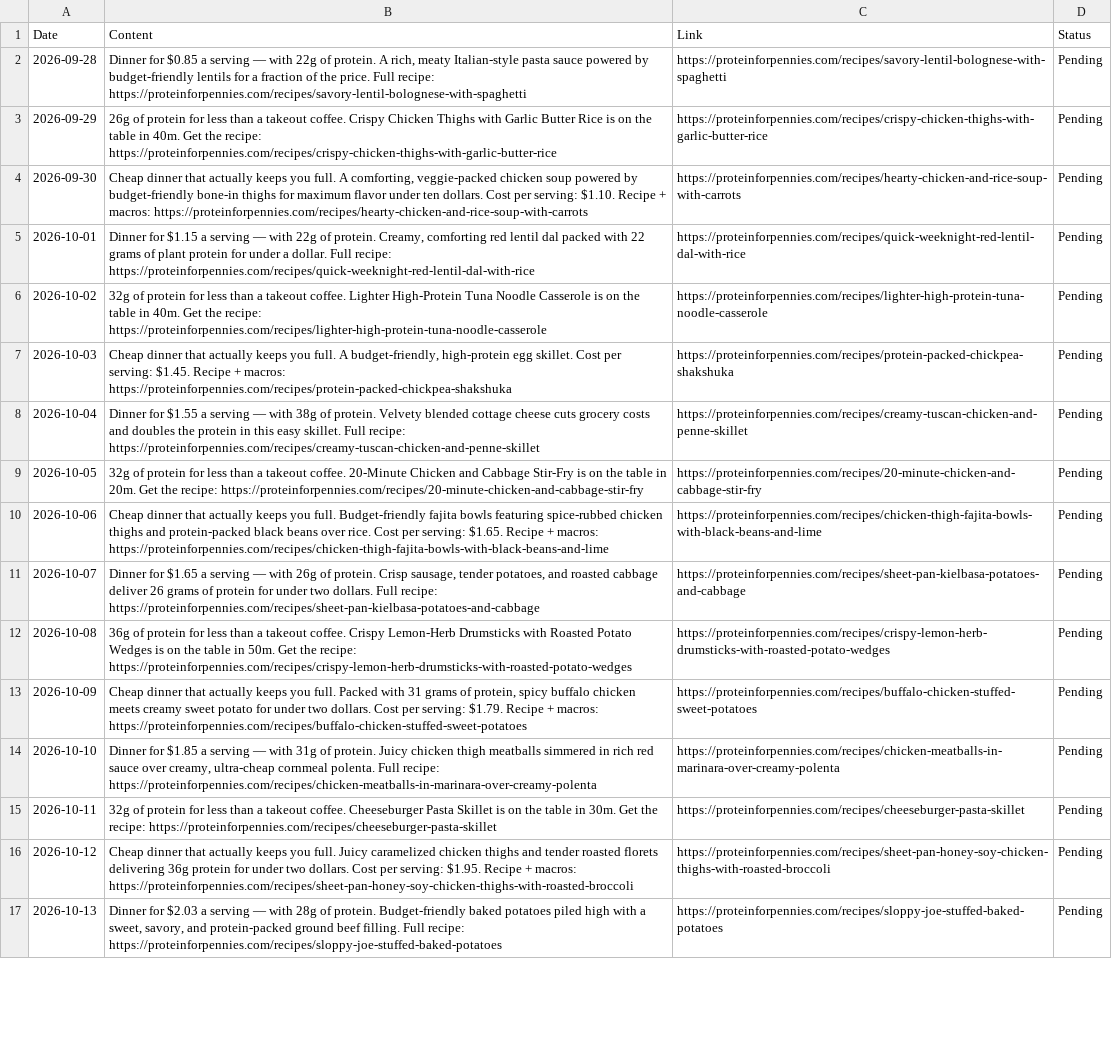
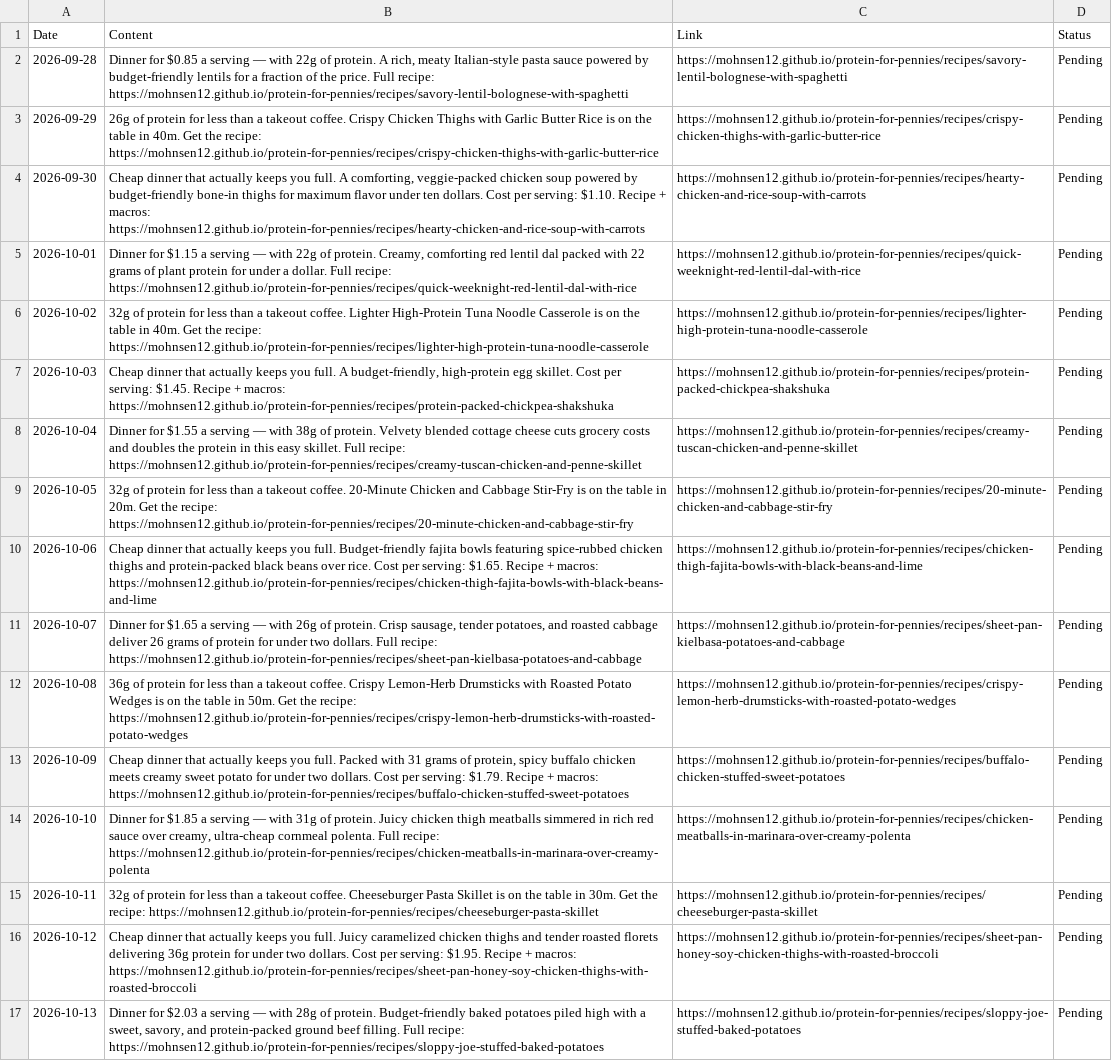
Before and after one commit to mohnsen12/protein-for-pennies, a CSV file: automation/teaser-queue.csv, drawn as a sheet; only a part is shown; the diff covers the shown part only; the diff names each change by its address in the sheet, - before the commit and + after, or states it on an @@ line.

Commit message:
Live URL in docs + teaser/pin queues point at GitHub Pages

```diff
--- a/automation/teaser-queue.csv
+++ b/automation/teaser-queue.csv
-B2 (Content): …Full recipe: https://proteinforpennies.com/recipes/savory-lentil-bolognese-with-spaghetti
+B2 (Content): …Full recipe: https://mohnsen12.github.io/protein-for-pennies/recipes/savory-lentil-bolognese-with-spaghetti
-C2 (Link): https://proteinforpennies.com/recipes/savory-lentil-bolognese-with-spaghetti
+C2 (Link): https://mohnsen12.github.io/protein-for-pennies/recipes/savory-lentil-bolognese-with-spaghetti
-B3 (Content): …the recipe: https://proteinforpennies.com/recipes/crispy-chicken-thighs-with-garlic-butter-rice
+B3 (Content): …the recipe: https://mohnsen12.github.io/protein-for-pennies/recipes/crispy-chicken-thighs-with-garlic-butter-rice
-C3 (Link): https://proteinforpennies.com/recipes/crispy-chicken-thighs-with-garlic-butter-rice
+C3 (Link): https://mohnsen12.github.io/protein-for-pennies/recipes/crispy-chicken-thighs-with-garlic-butter-rice
-B4 (Content): …+ macros: https://proteinforpennies.com/recipes/hearty-chicken-and-rice-soup-with-carrots
+B4 (Content): …+ macros: https://mohnsen12.github.io/protein-for-pennies/recipes/hearty-chicken-and-rice-soup-with-carrots
-C4 (Link): https://proteinforpennies.com/recipes/hearty-chicken-and-rice-soup-with-carrots
+C4 (Link): https://mohnsen12.github.io/protein-for-pennies/recipes/hearty-chicken-and-rice-soup-with-carrots
-B5 (Content): …Full recipe: https://proteinforpennies.com/recipes/quick-weeknight-red-lentil-dal-with-rice
+B5 (Content): …Full recipe: https://mohnsen12.github.io/protein-for-pennies/recipes/quick-weeknight-red-lentil-dal-with-rice
-C5 (Link): https://proteinforpennies.com/recipes/quick-weeknight-red-lentil-dal-with-rice
+C5 (Link): https://mohnsen12.github.io/protein-for-pennies/recipes/quick-weeknight-red-lentil-dal-with-rice
-B6 (Content): …the recipe: https://proteinforpennies.com/recipes/lighter-high-protein-tuna-noodle-casserole
+B6 (Content): …the recipe: https://mohnsen12.github.io/protein-for-pennies/recipes/lighter-high-protein-tuna-noodle-casserole
-C6 (Link): https://proteinforpennies.com/recipes/lighter-high-protein-tuna-noodle-casserole
+C6 (Link): https://mohnsen12.github.io/protein-for-pennies/recipes/lighter-high-protein-tuna-noodle-casserole
-B7 (Content): …+ macros: https://proteinforpennies.com/recipes/protein-packed-chickpea-shakshuka
+B7 (Content): …+ macros: https://mohnsen12.github.io/protein-for-pennies/recipes/protein-packed-chickpea-shakshuka
-C7 (Link): https://proteinforpennies.com/recipes/protein-packed-chickpea-shakshuka
+C7 (Link): https://mohnsen12.github.io/protein-for-pennies/recipes/protein-packed-chickpea-shakshuka
-B8 (Content): …Full recipe: https://proteinforpennies.com/recipes/creamy-tuscan-chicken-and-penne-skillet
+B8 (Content): …Full recipe: https://mohnsen12.github.io/protein-for-pennies/recipes/creamy-tuscan-chicken-and-penne-skillet
-C8 (Link): https://proteinforpennies.com/recipes/creamy-tuscan-chicken-and-penne-skillet
+C8 (Link): https://mohnsen12.github.io/protein-for-pennies/recipes/creamy-tuscan-chicken-and-penne-skillet
-B9 (Content): …the recipe: https://proteinforpennies.com/recipes/20-minute-chicken-and-cabbage-stir-fry
+B9 (Content): …the recipe: https://mohnsen12.github.io/protein-for-pennies/recipes/20-minute-chicken-and-cabbage-stir-fry
-C9 (Link): https://proteinforpennies.com/recipes/20-minute-chicken-and-cabbage-stir-fry
+C9 (Link): https://mohnsen12.github.io/protein-for-pennies/recipes/20-minute-chicken-and-cabbage-stir-fry
-B10 (Content): …+ macros: https://proteinforpennies.com/recipes/chicken-thigh-fajita-bowls-with-black-beans-and-lime
+B10 (Content): …+ macros: https://mohnsen12.github.io/protein-for-pennies/recipes/chicken-thigh-fajita-bowls-with-black-beans-and-lime
-C10 (Link): https://proteinforpennies.com/recipes/chicken-thigh-fajita-bowls-with-black-beans-and-lime
+C10 (Link): https://mohnsen12.github.io/protein-for-pennies/recipes/chicken-thigh-fajita-bowls-with-black-beans-and-lime
-B11 (Content): …Full recipe: https://proteinforpennies.com/recipes/sheet-pan-kielbasa-potatoes-and-cabbage
+B11 (Content): …Full recipe: https://mohnsen12.github.io/protein-for-pennies/recipes/sheet-pan-kielbasa-potatoes-and-cabbage
-C11 (Link): https://proteinforpennies.com/recipes/sheet-pan-kielbasa-potatoes-and-cabbage
+C11 (Link): https://mohnsen12.github.io/protein-for-pennies/recipes/sheet-pan-kielbasa-potatoes-and-cabbage
-B12 (Content): …the recipe: https://proteinforpennies.com/recipes/crispy-lemon-herb-drumsticks-with-roasted-potato-wedges
+B12 (Content): …the recipe: https://mohnsen12.github.io/protein-for-pennies/recipes/crispy-lemon-herb-drumsticks-with-roasted-potato-wedges
-C12 (Link): https://proteinforpennies.com/recipes/crispy-lemon-herb-drumsticks-with-roasted-potato-wedges
+C12 (Link): https://mohnsen12.github.io/protein-for-pennies/recipes/crispy-lemon-herb-drumsticks-with-roasted-potato-wedges
-B13 (Content): …+ macros: https://proteinforpennies.com/recipes/buffalo-chicken-stuffed-sweet-potatoes
+B13 (Content): …+ macros: https://mohnsen12.github.io/protein-for-pennies/recipes/buffalo-chicken-stuffed-sweet-potatoes
-C13 (Link): https://proteinforpennies.com/recipes/buffalo-chicken-stuffed-sweet-potatoes
+C13 (Link): https://mohnsen12.github.io/protein-for-pennies/recipes/buffalo-chicken-stuffed-sweet-potatoes
-B14 (Content): …Full recipe: https://proteinforpennies.com/recipes/chicken-meatballs-in-marinara-over-creamy-polenta
+B14 (Content): …Full recipe: https://mohnsen12.github.io/protein-for-pennies/recipes/chicken-meatballs-in-marinara-over-creamy-polenta
-C14 (Link): https://proteinforpennies.com/recipes/chicken-meatballs-in-marinara-over-creamy-polenta
+C14 (Link): https://mohnsen12.github.io/protein-for-pennies/recipes/chicken-meatballs-in-marinara-over-creamy-polenta
-B15 (Content): …the recipe: https://proteinforpennies.com/recipes/cheeseburger-pasta-skillet
+B15 (Content): …the recipe: https://mohnsen12.github.io/protein-for-pennies/recipes/cheeseburger-pasta-skillet
-C15 (Link): https://proteinforpennies.com/recipes/cheeseburger-pasta-skillet
+C15 (Link): https://mohnsen12.github.io/protein-for-pennies/recipes/cheeseburger-pasta-skillet
-B16 (Content): …+ macros: https://proteinforpennies.com/recipes/sheet-pan-honey-soy-chicken-thighs-with-roasted-broccoli
+B16 (Content): …+ macros: https://mohnsen12.github.io/protein-for-pennies/recipes/sheet-pan-honey-soy-chicken-thighs-with-roasted-broccoli
-C16 (Link): https://proteinforpennies.com/recipes/sheet-pan-honey-soy-chicken-thighs-with-roasted-broccoli
+C16 (Link): https://mohnsen12.github.io/protein-for-pennies/recipes/sheet-pan-honey-soy-chicken-thighs-with-roasted-broccoli
-B17 (Content): …Full recipe: https://proteinforpennies.com/recipes/sloppy-joe-stuffed-baked-potatoes
+B17 (Content): …Full recipe: https://mohnsen12.github.io/protein-for-pennies/recipes/sloppy-joe-stuffed-baked-potatoes
-C17 (Link): https://proteinforpennies.com/recipes/sloppy-joe-stuffed-baked-potatoes
+C17 (Link): https://mohnsen12.github.io/protein-for-pennies/recipes/sloppy-joe-stuffed-baked-potatoes
```
Also changed, not shown: 10 edited cells elsewhere in this file, 2 other files.
